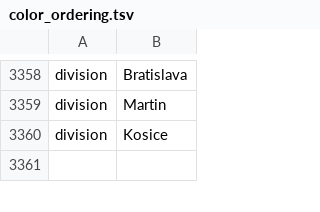
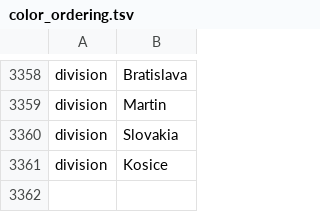
Before and after one commit to nextstrain/ncov, a TSV file: defaults/color_ordering.tsv, drawn as a sheet; only a part is shown, gaps mark what is left out; the diff names each change by its address in the sheet, - before the commit and + after, or states it on an @@ line.

Commit message:
add Slovakia as division

```diff
--- a/defaults/color_ordering.tsv
+++ b/defaults/color_ordering.tsv
+row 3360: division | Slovakia
```
Also changed, not shown: scripts/developer_scripts/output_files_parse_metadata/color_ordering.tsv, 2 other files.
